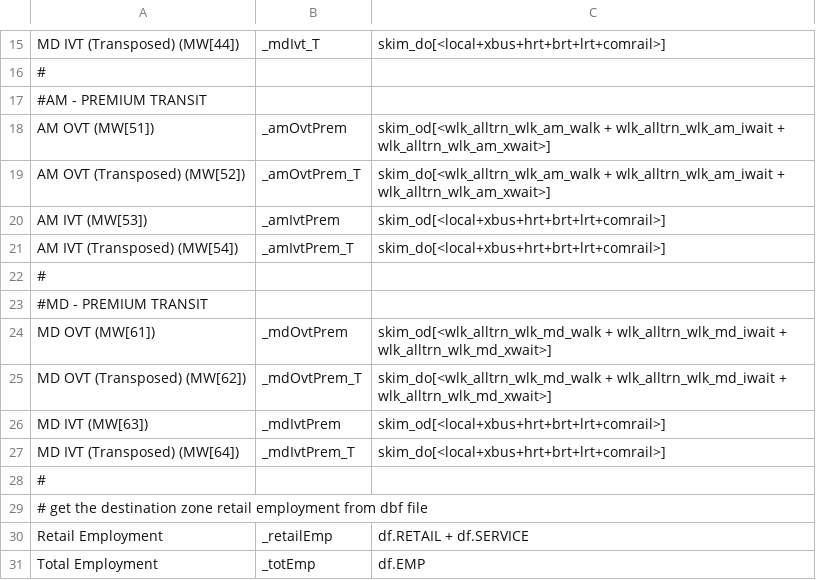
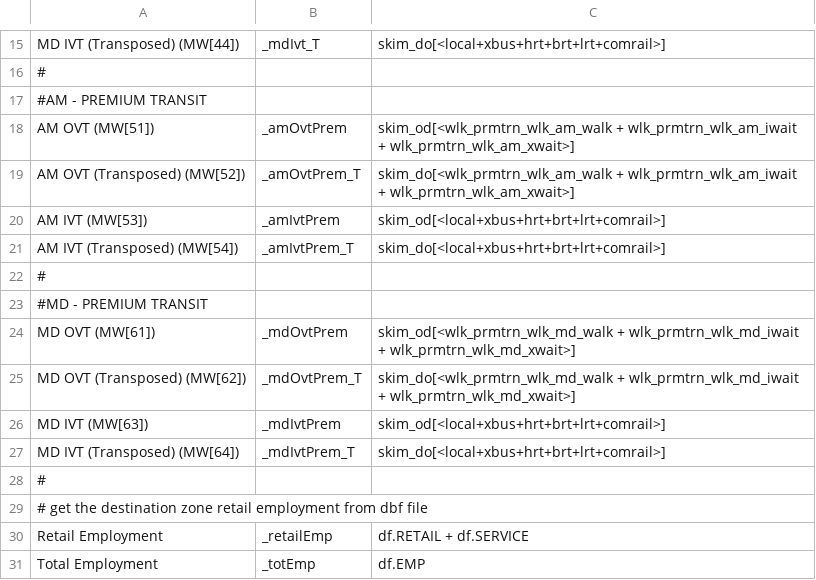
Before and after one commit to wsp-sag/client_arc_activitysim, a CSV file: configs/accessibility.csv, drawn as a sheet; only a part is shown, gaps mark what is left out.

Commit message:
Updated matrix file names. Updated the ovt table names.

```diff
--- a/configs/accessibility.csv
+++ b/configs/accessibility.csv
@@ -17,4 +17,4 @@ MD IVT (Transposed) (MW[44]),_mdIvt_T,skim_do[<local+xbus+hrt+brt+lrt+comrail>]
 #AM - PREMIUM TRANSIT,,
-AM OVT (MW[51]),_amOvtPrem,skim_od[<wlk_alltrn_wlk_am_walk + wlk_alltrn_wlk_am_iwait + wlk_alltrn_wlk_am_xwait>]
-AM OVT (Transposed) (MW[52]),_amOvtPrem_T,skim_do[<wlk_alltrn_wlk_am_walk + wlk_alltrn_wlk_am_iwait + wlk_alltrn_wlk_am_xwait>]
+AM OVT (MW[51]),_amOvtPrem,skim_od[<wlk_prmtrn_wlk_am_walk + wlk_prmtrn_wlk_am_iwait + wlk_prmtrn_wlk_am_xwait>]
+AM OVT (Transposed) (MW[52]),_amOvtPrem_T,skim_do[<wlk_prmtrn_wlk_am_walk + wlk_prmtrn_wlk_am_iwait + wlk_prmtrn_wlk_am_xwait>]
 AM IVT (MW[53]),_amIvtPrem,skim_od[<local+xbus+hrt+brt+lrt+comrail>]
@@ -23,4 +23,4 @@ AM IVT (Transposed) (MW[54]),_amIvtPrem_T,skim_do[<local+xbus+hrt+brt+lrt+comrai
 #MD - PREMIUM TRANSIT,,
-MD OVT (MW[61]),_mdOvtPrem,skim_od[<wlk_alltrn_wlk_md_walk + wlk_alltrn_wlk_md_iwait + wlk_alltrn_wlk_md_xwait>]
-MD OVT (Transposed) (MW[62]),_mdOvtPrem_T,skim_do[<wlk_alltrn_wlk_md_walk + wlk_alltrn_wlk_md_iwait + wlk_alltrn_wlk_md_xwait>]
+MD OVT (MW[61]),_mdOvtPrem,skim_od[<wlk_prmtrn_wlk_md_walk + wlk_prmtrn_wlk_md_iwait + wlk_prmtrn_wlk_md_xwait>]
+MD OVT (Transposed) (MW[62]),_mdOvtPrem_T,skim_do[<wlk_prmtrn_wlk_md_walk + wlk_prmtrn_wlk_md_iwait + wlk_prmtrn_wlk_md_xwait>]
 MD IVT (MW[63]),_mdIvtPrem,skim_od[<local+xbus+hrt+brt+lrt+comrail>]
```
